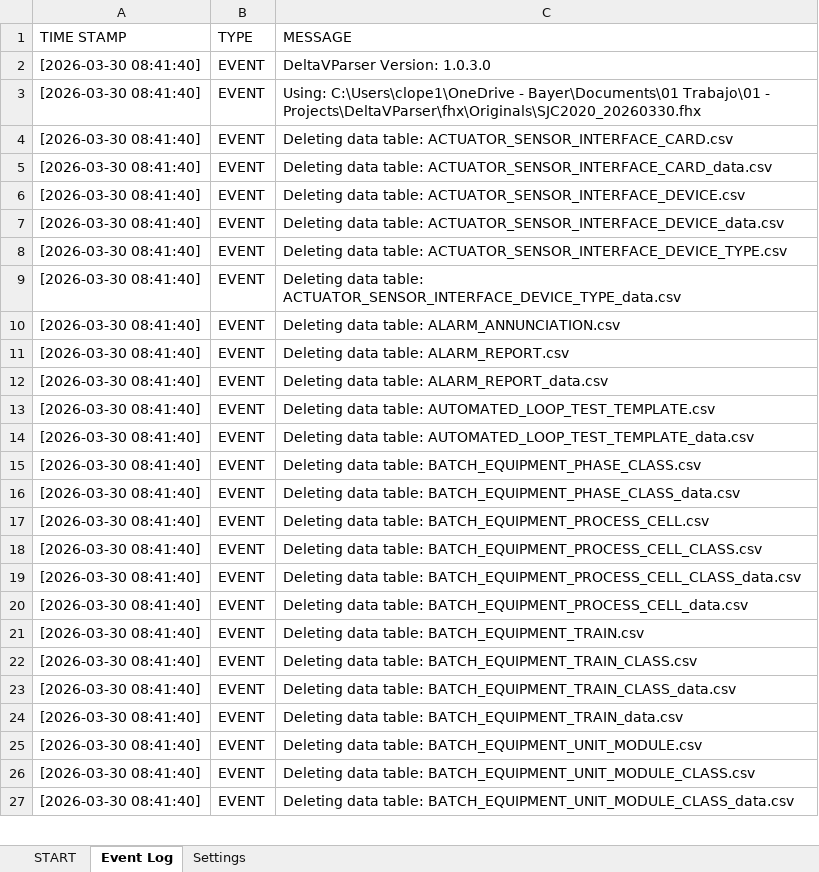
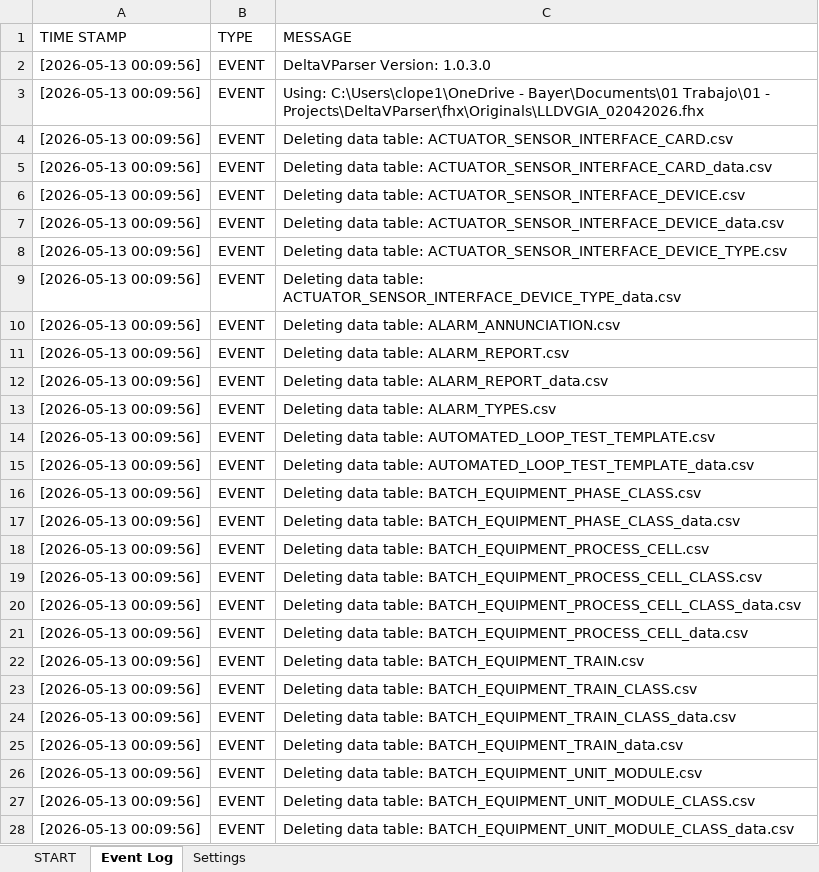
Before and after one commit to claudiolop/DeltaVParser, an Excel workbook: DeltaVParser.xlsm, sheet Event Log, drawn as a sheet; only a part is shown; values as stored, in another font and other column widths than the file's, no borders; table styles not drawn; addresses are those after the commit; the diff covers the shown part only; the diff names each change by its address in the sheet, - before the commit and + after, or states it on an @@ line.

```diff
--- a/DeltaVParser.xlsm (sheet Event Log)
+++ b/DeltaVParser.xlsm (sheet Event Log)
-A2:A12 (TIME STAMP): [2026-03-30 08:41:40]
+A2:A12 (TIME STAMP): [2026-05-13 00:09:56]
-C3 (MESSAGE): …Trabajo\01 - Projects\DeltaVParser\fhx\Originals\SJC2020_20260330.fhx
+C3 (MESSAGE): …Trabajo\01 - Projects\DeltaVParser\fhx\Originals\LLDVGIA_02042026.fhx
+row 13: [2026-05-13 00:09:56] | EVENT | Deleting data table: ALARM_TYPES.csv
-A14:A28 (TIME STAMP): [2026-03-30 08:41:40]
+A14:A28 (TIME STAMP): [2026-05-13 00:09:56]
```
Also changed, not shown: 13 removed rows and 344 edited cells elsewhere in this sheet, sheet START, 10 other files.
